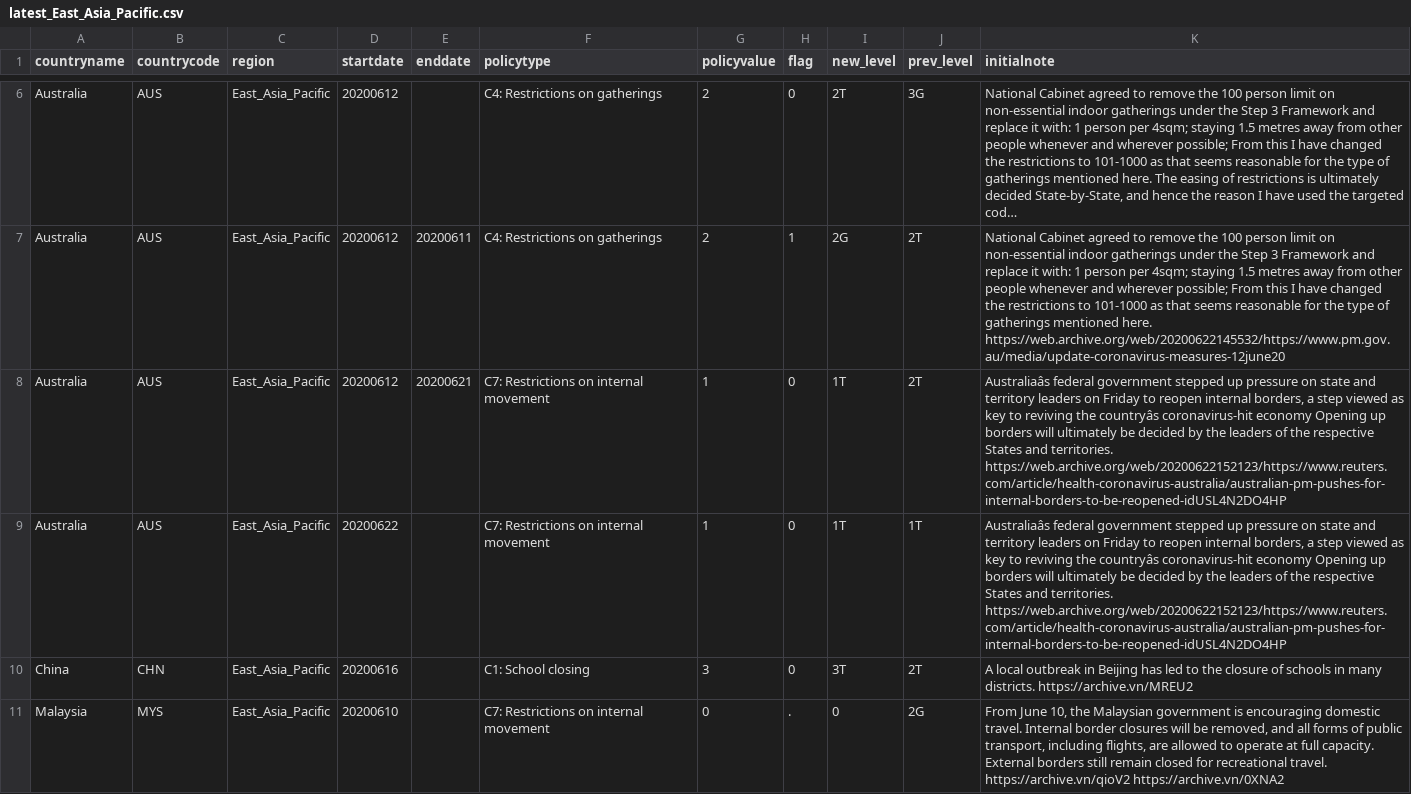
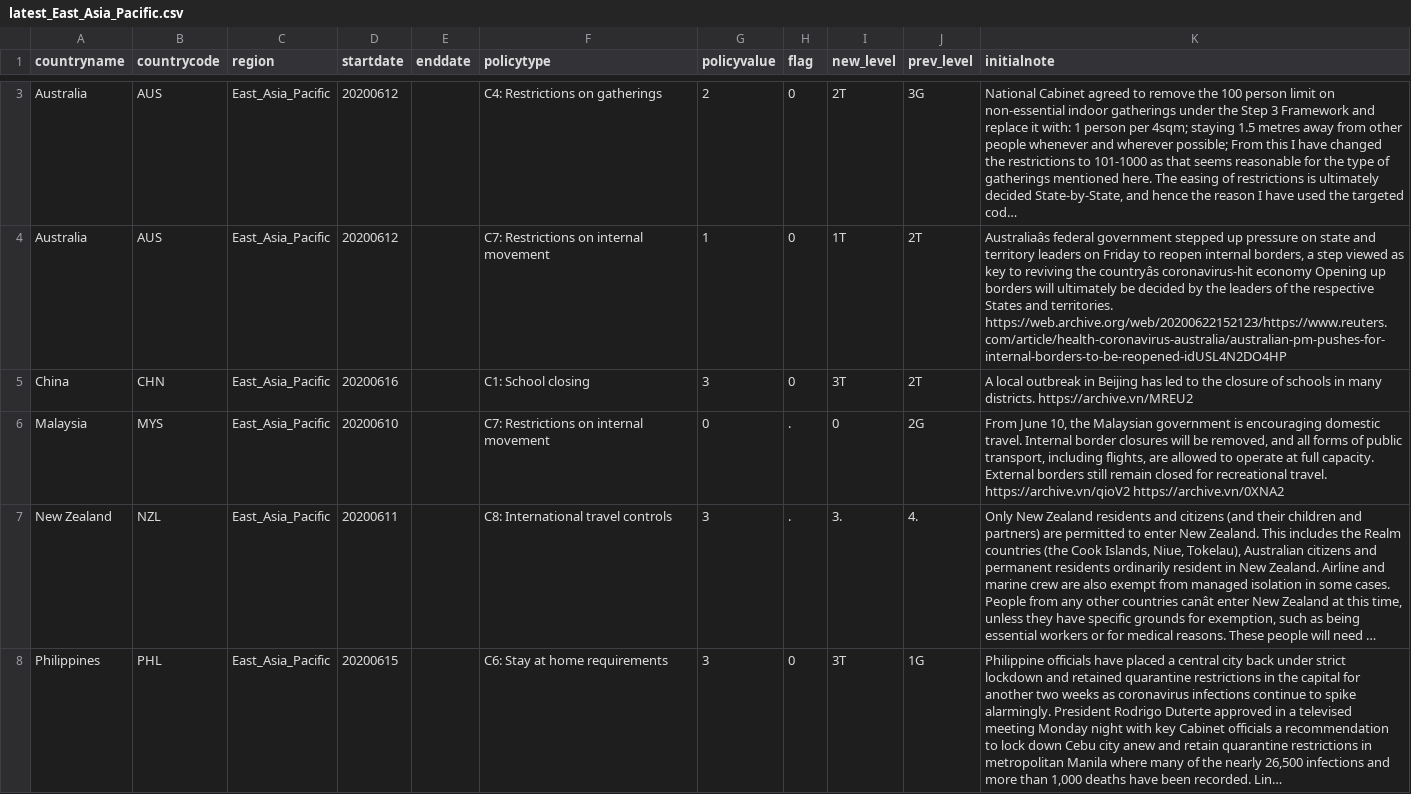
Before and after one commit to OxCGRT/covid-policy-scratchpad, a CSV file: regional_changes/latest_East_Asia_Pacific.csv, drawn as a sheet; only a part is shown, gaps mark what is left out; the shorter side is filled out with more unchanged rows; long unchanged cells end in …; removed rows and columns are numbered as before the commit, all else as after; the diff covers the shown part only; the diff names each change by its address in the sheet, - before the commit and + after, or states it on an @@ line.

Commit message:
Uploading regional CSVs 20200623

```diff
--- a/regional_changes/latest_East_Asia_Pacific.csv
+++ b/regional_changes/latest_East_Asia_Pacific.csv
-row 7: Australia | AUS | East_Asia_Pacific | 20200612 | 20200611 | C4: Restrictions on gatherings | 2 | 1 | 2G | 2T | National Cabinet agreed to remove the 100 person limit on non-essential indoor gatherings under the Step 3 Framework and replace it with: 1 person per 4sqm; staying 1.5 metres away from other people whenever and wherever possible; From this I have changed the restrictions to 101-1000 as that seems reasonable for the type of gatherings mentioned here. https://web.archive.org/web/20200622145532/https://www.pm.gov.au/media/update-coronavirus-measures-12june20
-E4 (enddate): 20200621
+E4 (enddate): (empty)
-row 9: Australia | AUS | East_Asia_Pacific | 20200622 |  | C7: Restrictions on internal movement | 1 | 0 | 1T | 1T | Australiaâs federal government stepped up pressure on state and territory leaders on Friday to reopen internal borders, a step viewed as key to reviving the countryâs coronavirus-hit economy Opening up borders will ultimately be decided by the leaders of the respective States and territories. https://web.archive.org/web/20200622152123/https://www.reuters.com/article/health-coronavirus-australia/australian-pm-pushes-for-internal-borders-to-be-reopened-idUSL4N2DO4HP
```
Also changed, not shown: 5 removed rows and 3 edited cells elsewhere in this file, regional_changes/latest_Europe_Central_Asia.csv, regional_changes/latest_Latin_America_Caribbean.csv, 4 other files.
